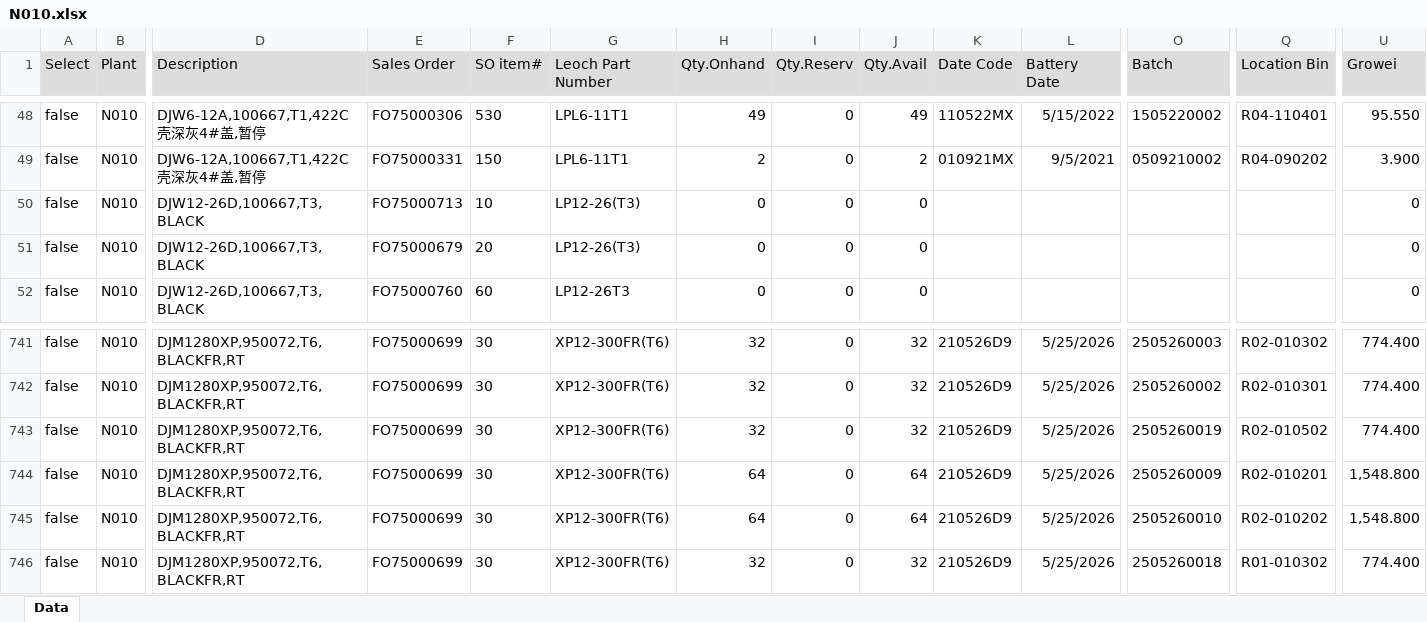
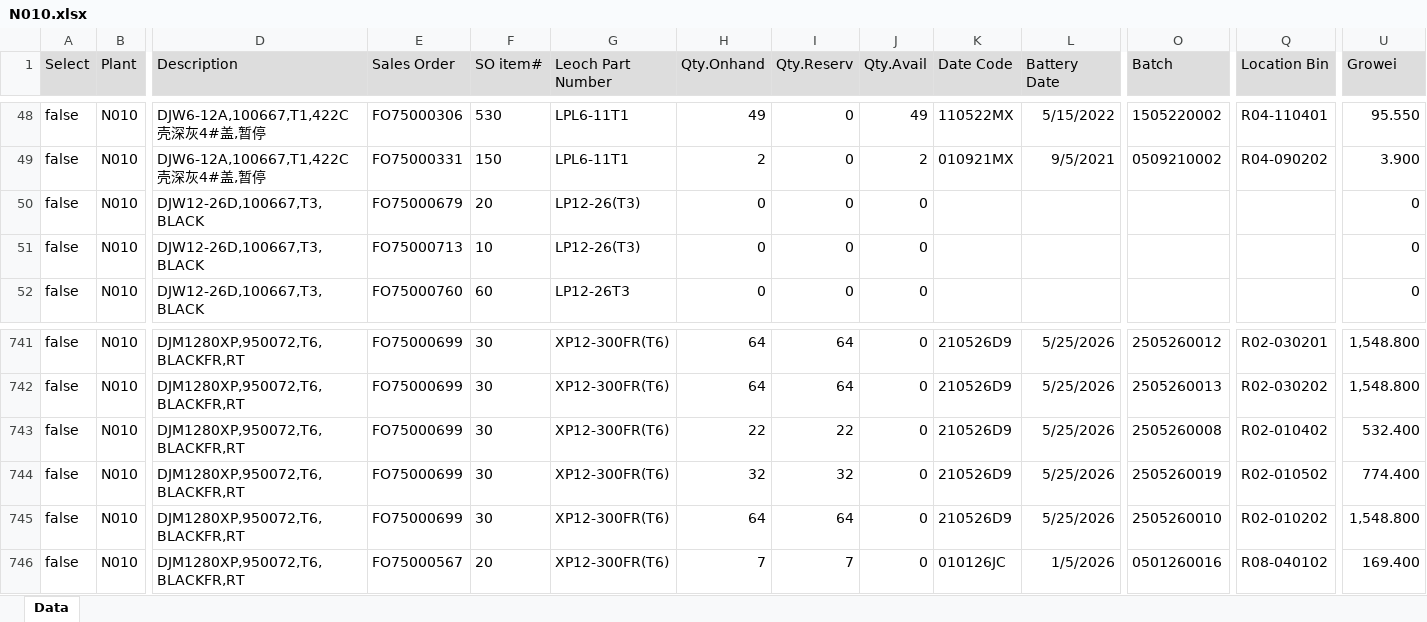
Before and after one commit to LeochBattery/Leoch-Inventory, an Excel workbook: N010.xlsx, sheet Data, drawn as a sheet; only a part is shown, gaps mark what is left out; values as stored, in another font and other column widths than the file's, no borders; the diff covers the shown part only; the diff names each change by its address in the sheet, - before the commit and + after, or states it on an @@ line.

```diff
--- a/N010.xlsx (sheet Data)
+++ b/N010.xlsx (sheet Data)
@@ row 50 moved to row 51: false @@
-H741:H742 (Qty.Onhand): 32
+H741:H742 (Qty.Onhand): 64
-I741:I742 (Qty.Reserv): 0
+I741:I742 (Qty.Reserv): 64
-J741:J743 (Qty.Avail): 32
+J741:J743 (Qty.Avail): 0
-O741 (Batch): 2505260003
+O741 (Batch): 2505260012
-Q741 (Location Bin): R02-010302
+Q741 (Location Bin): R02-030201
-U741:U742 (Growei): 774.400
+U741:U742 (Growei): 1,548.800
-O742 (Batch): 2505260002
+O742 (Batch): 2505260013
-Q742 (Location Bin): R02-010301
+Q742 (Location Bin): R02-030202
-H743 (Qty.Onhand): 32
+H743 (Qty.Onhand): 22
-I743 (Qty.Reserv): 0
+I743 (Qty.Reserv): 22
-O743 (Batch): 2505260019
+O743 (Batch): 2505260008
-Q743 (Location Bin): R02-010502
+Q743 (Location Bin): R02-010402
-U743 (Growei): 774.400
+U743 (Growei): 532.400
-H744 (Qty.Onhand): 64
+H744 (Qty.Onhand): 32
-I744 (Qty.Reserv): 0
+I744 (Qty.Reserv): 32
-J744:J745 (Qty.Avail): 64
+J744:J745 (Qty.Avail): 0
-O744 (Batch): 2505260009
+O744 (Batch): 2505260019
-Q744 (Location Bin): R02-010201
+Q744 (Location Bin): R02-010502
-U744 (Growei): 1,548.800
+U744 (Growei): 774.400
-I745 (Qty.Reserv): 0
+I745 (Qty.Reserv): 64
-E746 (Sales Order): FO75000699
+E746 (Sales Order): FO75000567
-F746 (SO item#): 30
+F746 (SO item#): 20
-H746 (Qty.Onhand): 32
+H746 (Qty.Onhand): 7
-I746 (Qty.Reserv): 0
+I746 (Qty.Reserv): 7
-J746 (Qty.Avail): 32
+J746 (Qty.Avail): 0
-K746 (Date Code): 210526D9
+K746 (Date Code): 010126JC
-L746 (Battery Date): 5/25/2026
+L746 (Battery Date): 1/5/2026
-O746 (Batch): 2505260018
+O746 (Batch): 0501260016
-Q746 (Location Bin): R01-010302
+Q746 (Location Bin): R08-040102
-U746 (Growei): 774.400
+U746 (Growei): 169.400
```
Also changed, not shown: 8 added rows, 7 removed rows, 828 moved rows and 112 edited cells elsewhere in this sheet.
